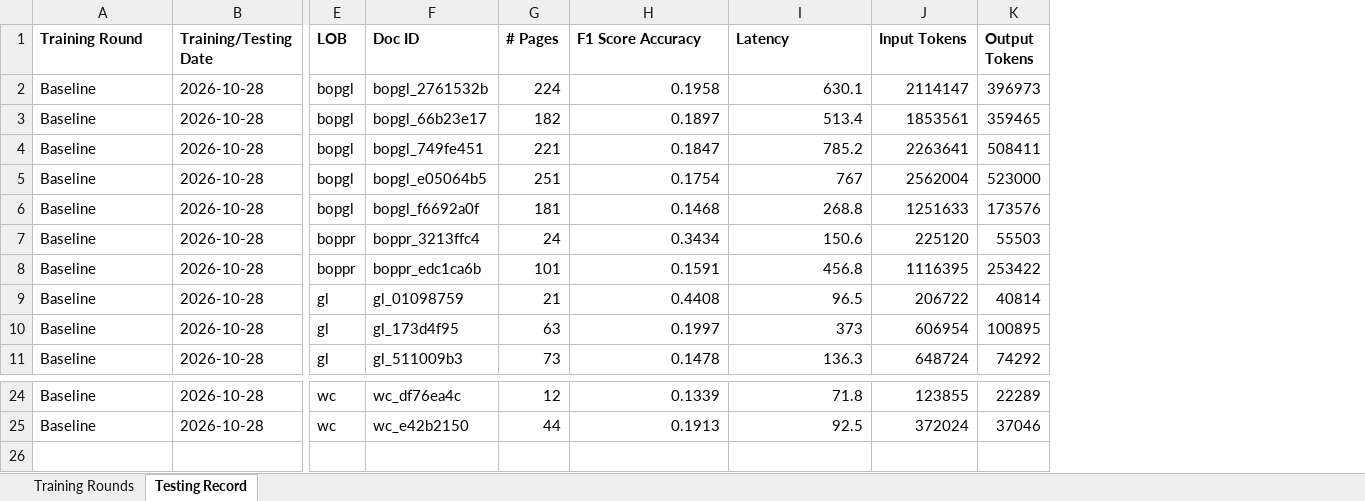
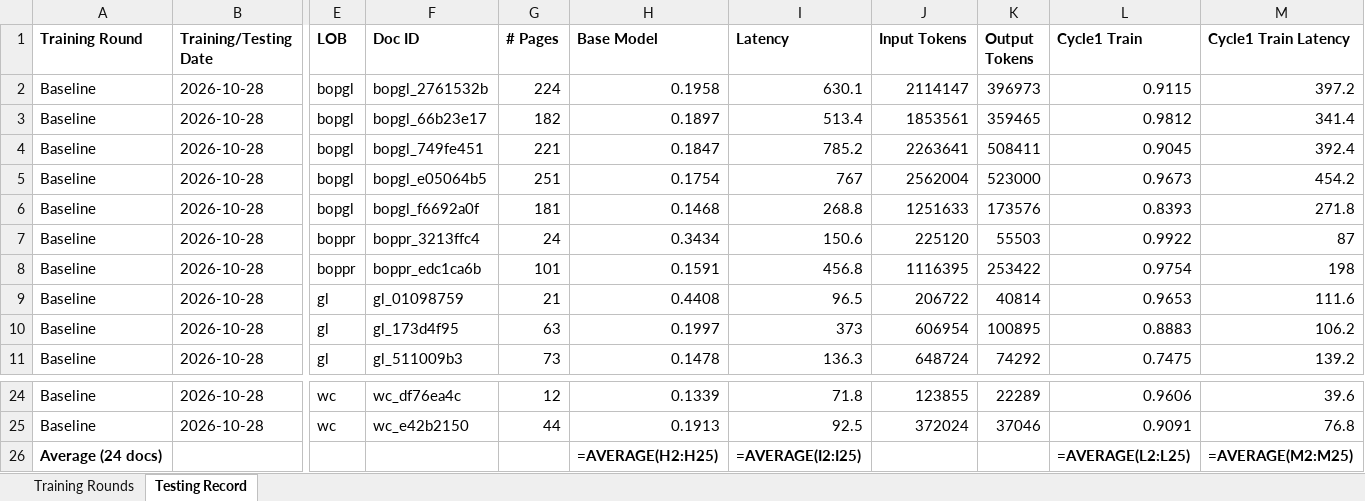
Before and after one commit to Akshayi2i/Fine-Tuning, an Excel workbook: Documentation/Testing Records/FIdeon SLM - Model Training & Test Record_v1.xlsx, sheet Testing Record, drawn as a sheet; only a part is shown, gaps mark what is left out; values as stored, in another font and other column widths than the file's, no borders; formulas without a stored value are shown as written; rows hold the shown columns only; the diff names each change by its address in the sheet, - before the commit and + after, or states it on an @@ line.

Commit message:
Add training-cycle reports and a cycle-by-cycle progress report with delta-weight analysis
- Cycle 1 (v3) and Cycle 2 (v4) training reports: configuration, data make-up and split, checkpoint selection, gate results and per-line scores, drawn from the run records.
- Training progress report: accuracy by cycle (before training ~22% -> Cycle 1 54% -> Cycle 2 92.77% with the updated extraction routine; target 95%+), the per-cycle weight change, a scorecard, and the delta-weight charts.
- Delta-weight analysis of the v3 and v4 LoRA adapters: per-layer and per-module change and effective rank.
- Record the updated-extraction-routine test results in the model training & test workbook.

```diff
--- a/Documentation/Testing Records/FIdeon SLM - Model Training & Test Record_v1.xlsx (sheet Testing Record)
+++ b/Documentation/Testing Records/FIdeon SLM - Model Training & Test Record_v1.xlsx (sheet Testing Record)
+column L (Cycle1 Train), rows 2-11: 0.9115 | 0.9812 | 0.9045 | 0.9673 | 0.8393 | 0.9922 | 0.9754 | 0.9653 | 0.8883 | 0.7475; rows 24-25: 0.9606 | 0.9091
+column M (Cycle1 Train Latency), rows 2-11: 397.2 | 341.4 | 392.4 | 454.2 | 271.8 | 87 | 198 | 111.6 | 106.2 | 139.2; rows 24-25: 39.6 | 76.8
-H1: F1 Score Accuracy
+H1: Base Model
+row 26: Average (24 docs) |  |  |  |  | =AVERAGE(H2:H25) | =AVERAGE(I2:I25) |  |  | =AVERAGE(L2:L25) | =AVERAGE(M2:M25)
```
Also changed, not shown: 9 other files.
